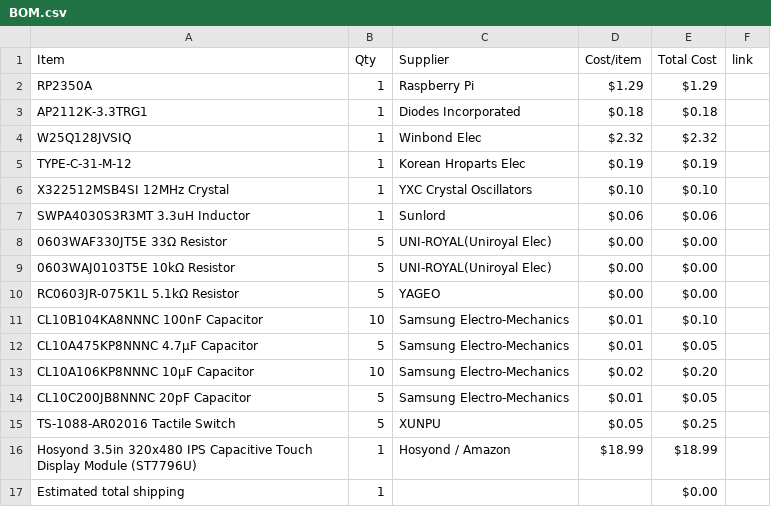
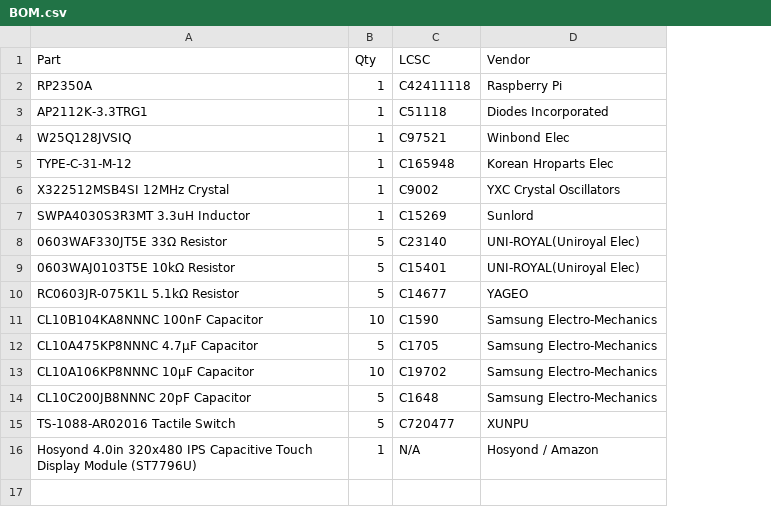
Before and after one commit to Candlc3/Homemade-devboard, a CSV file: BOM.csv, drawn as a sheet; removed rows and columns are numbered as before the commit, all else as after; the diff names each change by its address in the sheet, - before the commit and + after, or states it on an @@ line.

Commit message:
Revise BOM.csv structure and update components
Updated BOM.csv to include new columns for LCSC and Vendor, and modified the display module entry.

```diff
--- a/BOM.csv
+++ b/BOM.csv
+column C, rows 2-16: C42411118 | C51118 | C97521 | C165948 | C9002 | C15269 | C23140 | C15401 | C14677 | C1590 | C1705 | C19702 | C1648 | C720477 | N/A
-column D, rows 2-16: $1.29 | $0.18 | $2.32 | $0.19 | $0.10 | $0.06 | $0.00 | $0.00 | $0.00 | $0.01 | $0.01 | $0.02 | $0.01 | $0.05 | $18.99
-column E, rows 2-16: $1.29 | $0.18 | $2.32 | $0.19 | $0.10 | $0.06 | $0.00 | $0.00 | $0.00 | $0.10 | $0.05 | $0.20 | $0.05 | $0.25 | $18.99
-column F, empty
-row 1: Item | Qty | Supplier | Cost/item | Total Cost | link
+row 1: Part | Qty | LCSC | Vendor
-A16: Hosyond 3.5in 320x480 IPS…
+A16: Hosyond 4.0in 320x480 IPS…
-row 17: Estimated total shipping | 1 |  |  | $0.00
```
